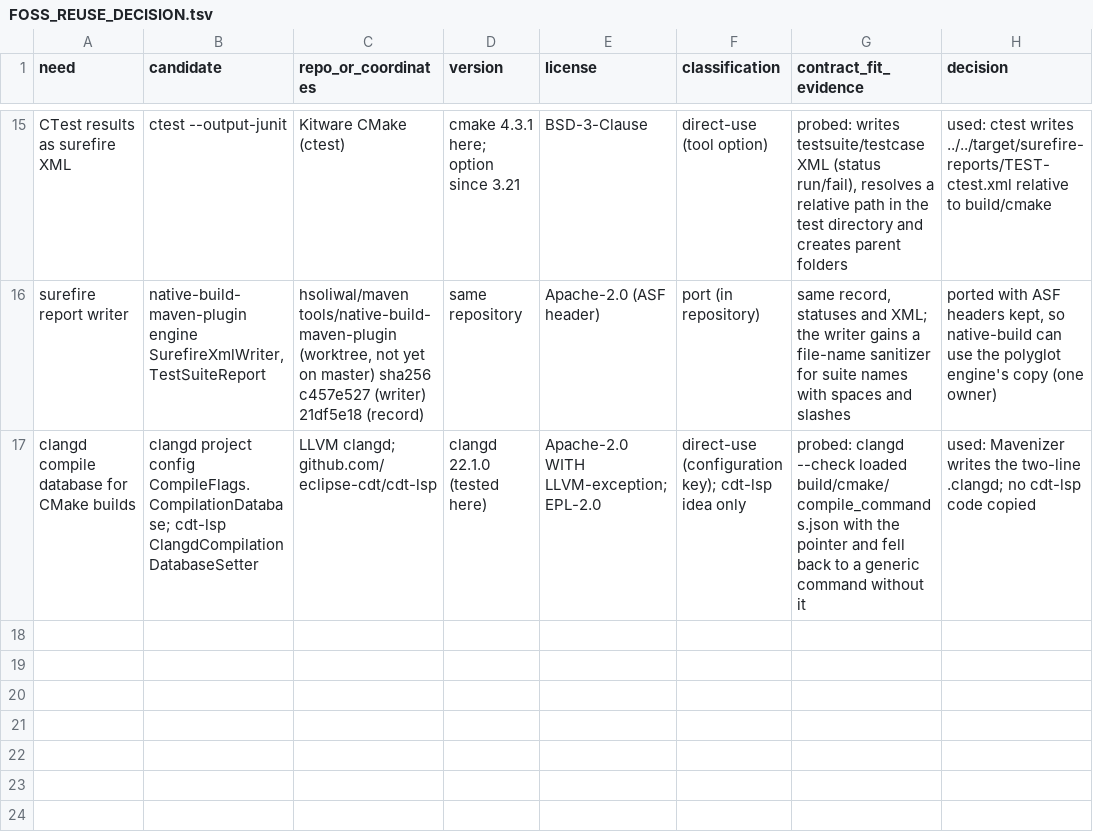
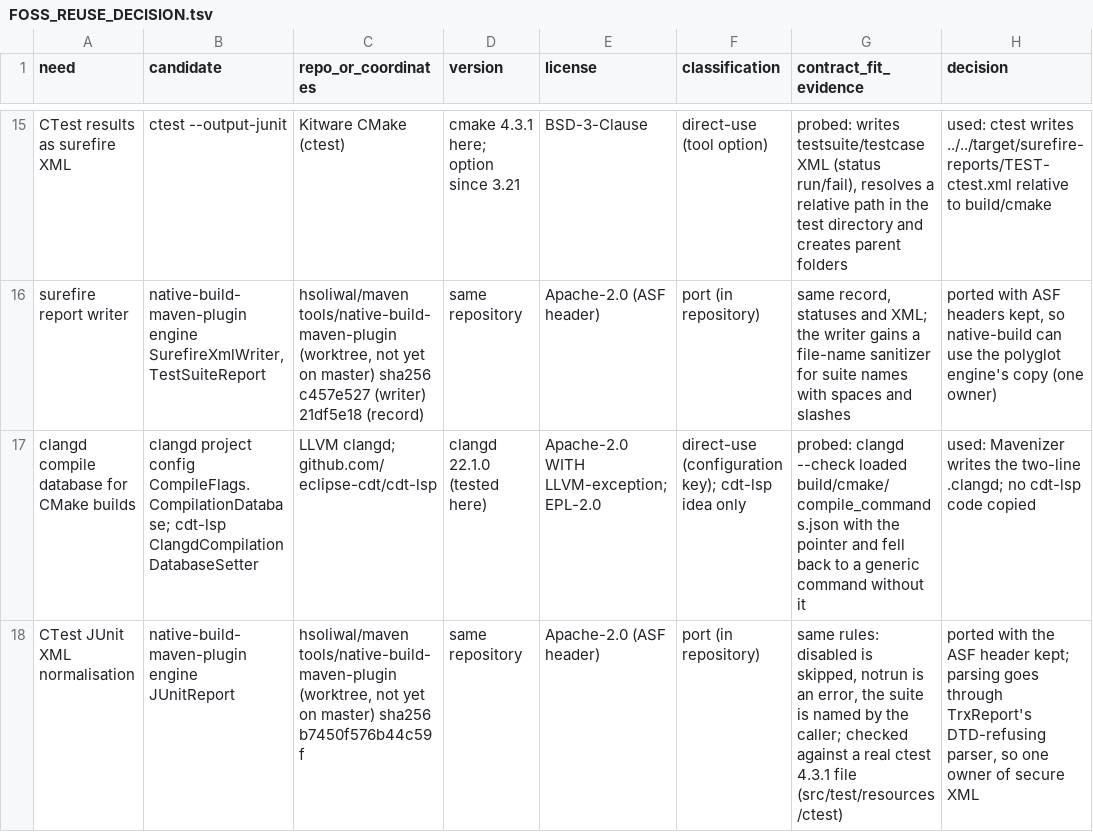
Before and after one commit to hsoliwal/maven, a TSV file: tools/m3-polyglot-maven-plugin/FOSS_REUSE_DECISION.tsv, drawn as a sheet; only a part is shown, gaps mark what is left out.

Commit message:
Follow-up to #159: normalise CTest reports, no false errors for custom harnesses
Builds on the #158 follow-up, which carries out the one-owner fix that
both verifications asked for (FIX 1 here).

CTest (FIX 2). The CMake test step wrote CTest's raw JUnit XML into
target/surefire-reports: suite "(empty)", testsuite time 0, and a
DISABLED test with status="disabled" but no <skipped/> child, which
surefire readers count as passed; a test CTest could not run was
<skipped>. CTest now writes target/ctest/ctest-junit.xml and the
ctest-test task runs through @m3:surefire:interpreter:junit, a new
format of the surefire report runner: JUnitReport, ported from the
native-build plugin (ASF header kept), reads the file (disabled is
skipped, notrun is an error, the suite is named after the file, ctest),
and SurefireXmlWriter writes target/surefire-reports/TEST-ctest.xml.
JUnitReport parses through TrxReport's parser, which refuses document
type declarations.

Custom harnesses (FIX 3). A [[test]] harness = false binary prints no
libtest lines, so a passing one got an "(incomplete)" error case.
CargoTestOutput now adds that error case only when cargo names the
binary in "error: test failed, to rerun pass ..." or exits non-zero
without naming any binary; otherwise the binary is one passed case.
CargoTestReport passes cargo's exit status to finish(exit).

Tests first, seen failing on the #158 follow-up:
- CTestReportContractTestMain.runsAMavenizedCMakeProject runs a real
  CMake project whose tests need no compiler (pass, fail, disabled, a
  missing program) through the validate and test targets; before: suite
  "(empty)" and no errors attribute; now tests=4 failures=1 errors=1
  skipped=1, suite ctest.
- CargoTestReportContractTestMain.aPassingCustomHarnessIsOnePassedCase;
  before: Errors: 1.
- MavenizerContractTestMain: the CMake test step.
New: JUnitReport against a real ctest 4.3.1 file (fixture) and the
junit conversion of a results folder; the inventory lists junit.

Methods over 15 lines (FIX 4): pointsClangdAtTheCMakeCompileDatabase
moves its crate checks to crateTasksBindToTheirPhases;
detectsEachToolFamily and supportsDeterministicCapabilityInventory were
split in the #158 follow-up.

README, FOSS_REUSE_DECISION.tsv (JUnitReport port row), pom.xml (new
contract execution) and scripts/verify.sh follow.

```diff
--- a/tools/m3-polyglot-maven-plugin/FOSS_REUSE_DECISION.tsv
+++ b/tools/m3-polyglot-maven-plugin/FOSS_REUSE_DECISION.tsv
@@ -17 +17,2 @@ surefire report writer	native-build-maven-plugin engine SurefireXmlWriter, TestS
 clangd compile database for CMake builds	clangd project config CompileFlags.CompilationDatabase; cdt-lsp ClangdCompilationDatabaseSetter	LLVM clangd; github.com/eclipse-cdt/cdt-lsp	clangd 22.1.0 (tested here)	Apache-2.0 WITH LLVM-exception; EPL-2.0	direct-use (configuration key); cdt-lsp idea only	probed: clangd --check loaded build/cmake/compile_commands.json with the pointer and fell back to a generic command without it	used: Mavenizer writes the two-line .clangd; no cdt-lsp code copied
+CTest JUnit XML normalisation	native-build-maven-plugin engine JUnitReport	hsoliwal/maven tools/native-build-maven-plugin (worktree, not yet on master) sha256 b7450f576b44c59f	same repository	Apache-2.0 (ASF header)	port (in repository)	same rules: disabled is skipped, notrun is an error, the suite is named by the caller; checked against a real ctest 4.3.1 file (src/test/resources/ctest)	ported with the ASF header kept; parsing goes through TrxReport's DTD-refusing parser, so one owner of secure XML
```
Also changed, not shown: 15 other files.
